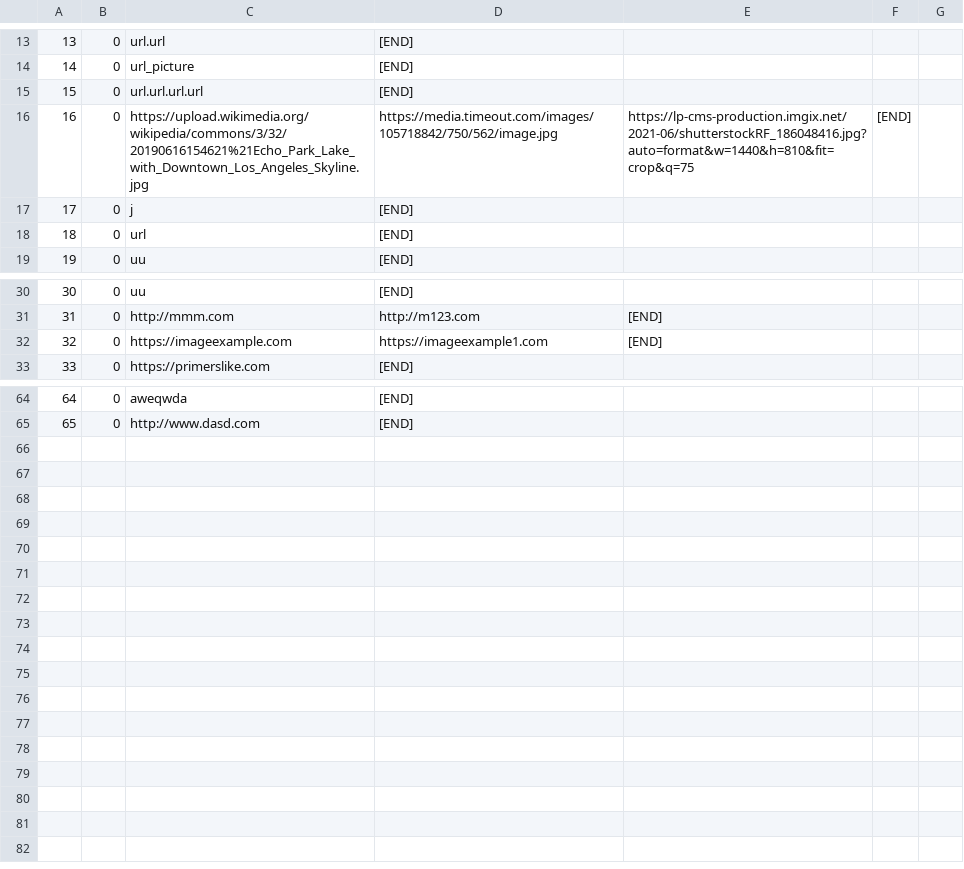
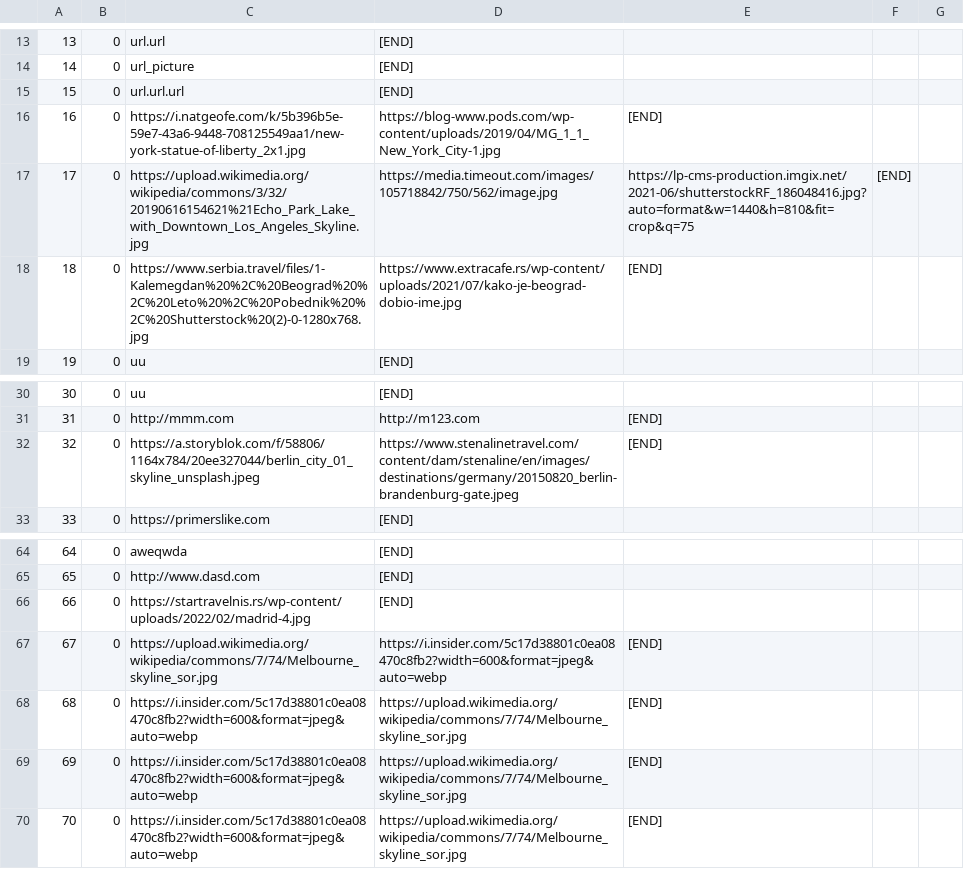
Before and after one commit to urosjevtic/SIMS-project, a CSV file: InitialProject/InitialProject/Resources/Data/images.csv, drawn as a sheet; only a part is shown, gaps mark what is left out; removed rows and columns are numbered as before the commit, all else as after; the diff names each change by its address in the sheet, - before the commit and + after, or states it on an @@ line.

```diff
--- a/InitialProject/InitialProject/Resources/Data/images.csv
+++ b/InitialProject/InitialProject/Resources/Data/images.csv
-C15: url.url.url.url
+C15: url.url.url
+row 16: 16 | 0 | https://i.natgeofe.com/k/5b396b5e-59e7-43a6-9448-708125549aa1/new-york-statue-of-liberty_2x1.jpg | https://blog-www.pods.com/wp-content/uploads/2019/04/MG_1_1_New_York_City-1.jpg | [END]
@@ column A renumbered in row 17 @@
-row 17: 17 | 0 | j | [END]
-row 18: 18 | 0 | url | [END]
+row 18: 18 | 0 | https://www.serbia.travel/files/1-Kalemegdan%20%2C%20Beograd%20%2C%20Leto%20%2C%20Pobednik%20%2C%20Shutterstock%20(2)-0-1280x768.jpg | https://www.extracafe.rs/wp-content/uploads/2021/07/kako-je-beograd-dobio-ime.jpg | [END]
-C32: https://imageexample.com
+C32: https://a.storyblok.com/f/58806/1164x784/20ee327044/berlin_city_01_skyline_unsplash.jpeg
-D32: https://imageexample1.com
+D32: https://www.stenalinetravel.com/content/dam/stenaline/en/images/destinations/germany/20150820_berlin-brandenburg-gate.jpeg
+row 66: 66 | 0 | https://startravelnis.rs/wp-content/uploads/2022/02/madrid-4.jpg | [END]
+row 67: 67 | 0 | https://upload.wikimedia.org/wikipedia/commons/7/74/Melbourne_skyline_sor.jpg | https://i.insider.com/5c17d38801c0ea08470c8fb2?width=600&format=jpeg&auto=webp | [END]
+row 68: 68 | 0 | https://i.insider.com/5c17d38801c0ea08470c8fb2?width=600&format=jpeg&auto=webp | https://upload.wikimedia.org/wikipedia/commons/7/74/Melbourne_skyline_sor.jpg | [END]
+row 69: 69 | 0 | https://i.insider.com/5c17d38801c0ea08470c8fb2?width=600&format=jpeg&auto=webp | https://upload.wikimedia.org/wikipedia/commons/7/74/Melbourne_skyline_sor.jpg | [END]
+row 70: 70 | 0 | https://i.insider.com/5c17d38801c0ea08470c8fb2?width=600&format=jpeg&auto=webp | https://upload.wikimedia.org/wikipedia/commons/7/74/Melbourne_skyline_sor.jpg | [END]
```
Also changed, not shown: InitialProject/InitialProject/Resources/Data/checkPoints.csv, InitialProject/InitialProject/Resources/Data/tours.csv, 24 other files.
